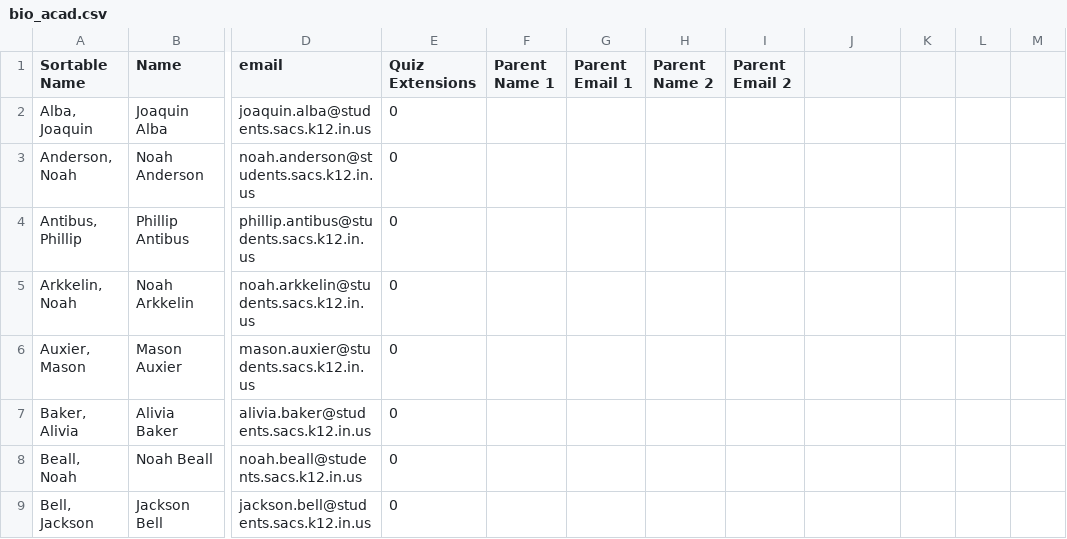
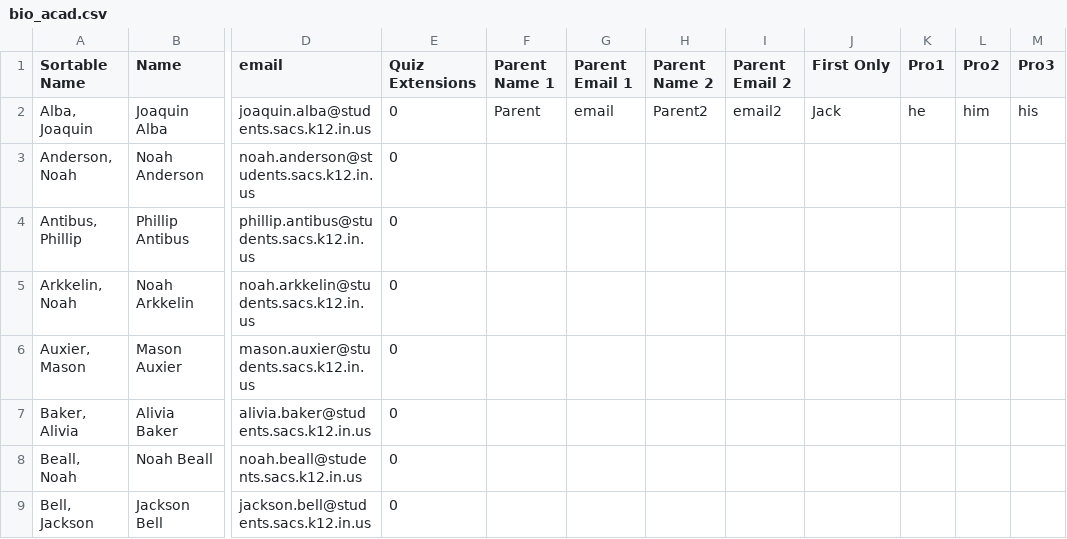
Before and after one commit to dschnaars/canvas_project, a CSV file: bio_acad.csv, drawn as a sheet; only a part is shown, gaps mark what is left out; the diff names each change by its address in the sheet, - before the commit and + after, or states it on an @@ line.

```diff
--- a/bio_acad.csv
+++ b/bio_acad.csv
-J1: (empty)
+J1: First Only
-K1: (empty)
+K1: Pro1
-L1: (empty)
+L1: Pro2
-M1: (empty)
+M1: Pro3
-F2 (Parent Name 1): (empty)
+F2 (Parent Name 1): Parent
-G2 (Parent Email 1): (empty)
+G2 (Parent Email 1): email
-H2 (Parent Name 2): (empty)
+H2 (Parent Name 2): Parent2
-I2 (Parent Email 2): (empty)
+I2 (Parent Email 2): email2
-J2 (First Only): (empty)
+J2 (First Only): Jack
-K2 (Pro1): (empty)
+K2 (Pro1): he
-L2 (Pro2): (empty)
+L2 (Pro2): him
-M2 (Pro3): (empty)
+M2 (Pro3): his
```
Also changed, not shown: 2 other files.
